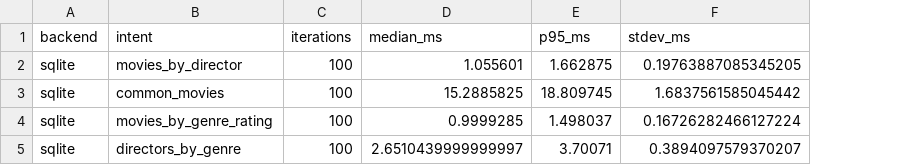
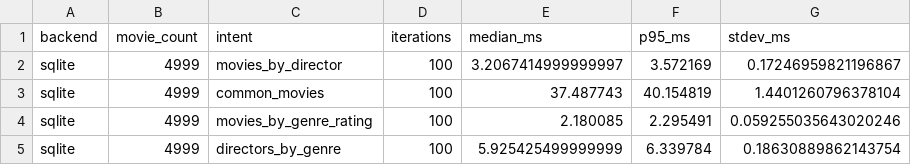
Before and after one commit to khanhhk/advanced_database, a CSV file: experiments/results/benchmarks/relational_benchmark.csv, drawn as a sheet; addresses are those after the commit; the diff names each change by its address in the sheet, - before the commit and + after, or states it on an @@ line.

```diff
--- a/experiments/results/benchmarks/relational_benchmark.csv
+++ b/experiments/results/benchmarks/relational_benchmark.csv
+column B (movie_count), rows 2-5: all 4999
-E2 (median_ms): 1.055601
+E2 (median_ms): 3.2067414999999997
-F2 (p95_ms): 1.662875
+F2 (p95_ms): 3.572169
-G2 (stdev_ms): 0.19763887085345205
+G2 (stdev_ms): 0.17246959821196867
-E3 (median_ms): 15.2885825
+E3 (median_ms): 37.487743
-F3 (p95_ms): 18.809745
+F3 (p95_ms): 40.154819
-G3 (stdev_ms): 1.6837561585045442
+G3 (stdev_ms): 1.4401260796378104
-E4 (median_ms): 0.9999285
+E4 (median_ms): 2.180085
-F4 (p95_ms): 1.498037
+F4 (p95_ms): 2.295491
-G4 (stdev_ms): 0.16726282466127224
+G4 (stdev_ms): 0.059255035643020246
-E5 (median_ms): 2.6510439999999997
+E5 (median_ms): 5.925425499999999
-F5 (p95_ms): 3.70071
+F5 (p95_ms): 6.339784
-G5 (stdev_ms): 0.3894097579370207
+G5 (stdev_ms): 0.18630889862143754
```
Also changed, not shown: experiments/results/benchmarks/multiscale_benchmark.csv, experiments/results/benchmarks/neo4j_benchmark.csv, 49 other files.
